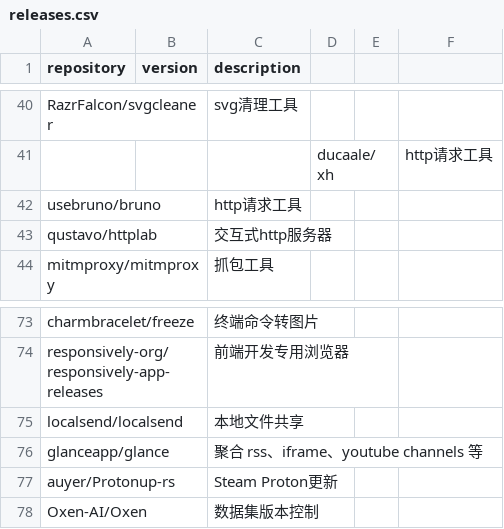
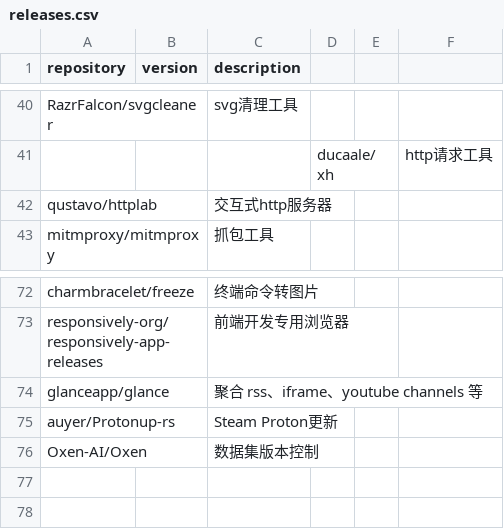
Before and after one commit to Bit0r/fish-config, a CSV file: pkglist/releases.csv, drawn as a sheet; only a part is shown, gaps mark what is left out; the diff names each change by its address in the sheet, - before the commit and + after, or states it on an @@ line.

```diff
--- a/pkglist/releases.csv
+++ b/pkglist/releases.csv
-row 42: usebruno/bruno |  | http请求工具
-row 75: localsend/localsend |  | 本地文件共享
```
Also changed, not shown: 8 other files.
